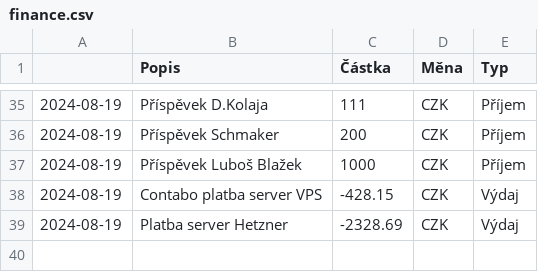
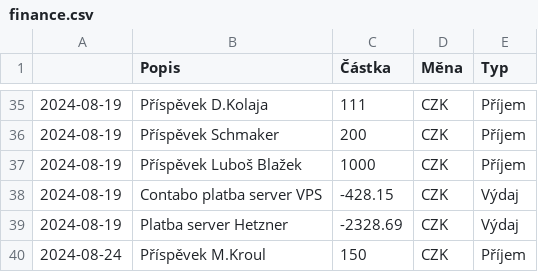
Before and after one commit to zkreml/prehlad-financi-komunity, a CSV file: finance.csv, drawn as a sheet; only a part is shown, gaps mark what is left out.

Commit message:
aktualizace finance.csv

```diff
--- a/finance.csv
+++ b/finance.csv
@@ -39 +39,2 @@
 2024-08-19,Platba server Hetzner ,-2328.69,CZK,Výdaj
+2024-08-24,Příspěvek M.Kroul,150,CZK,Příjem
```
